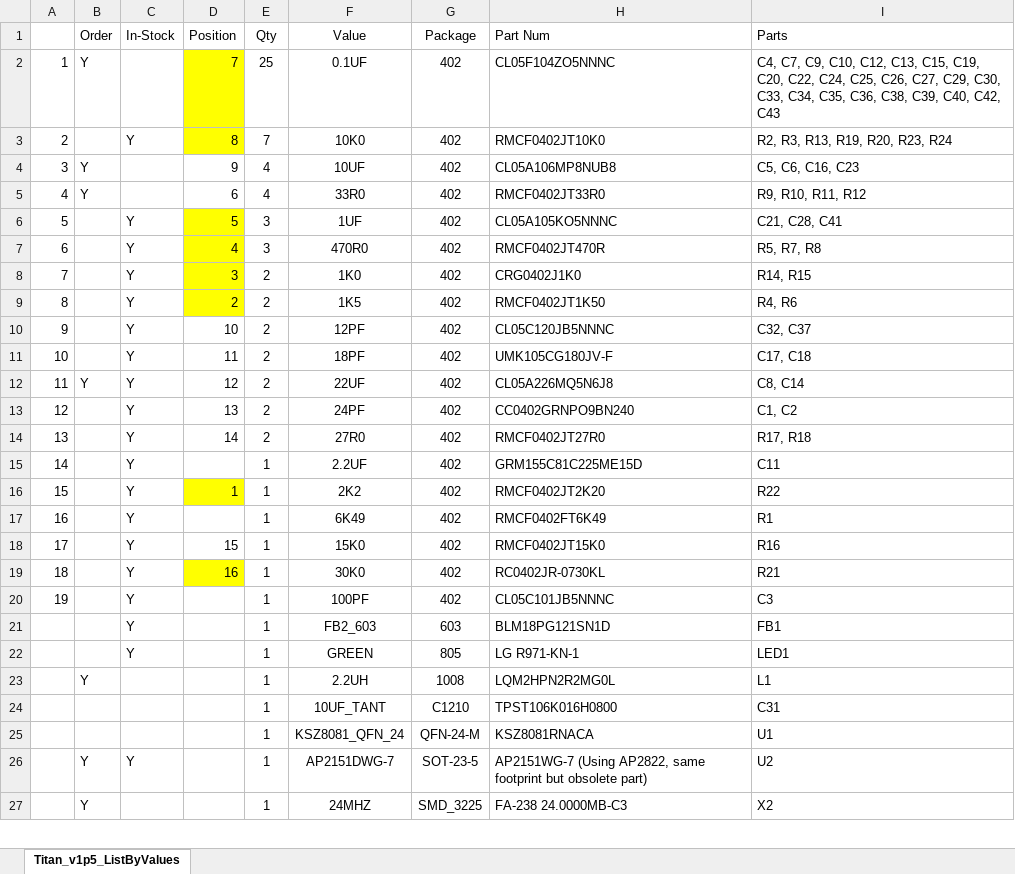
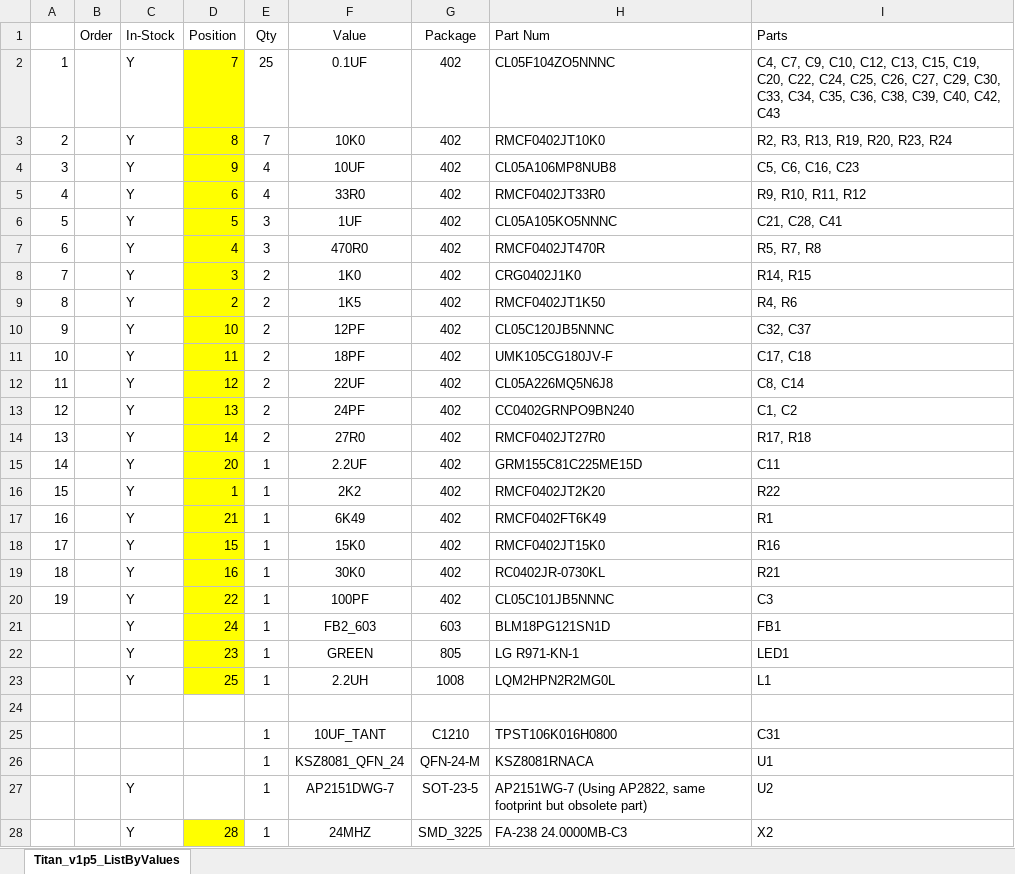
Before and after one commit to NYUAD-LabOps/32-bit-controller, an Excel workbook: S7G2_Titan/Titan_v1p5_ListByValues.xlsx, sheet Titan_v1p5_ListByValues, drawn as a sheet; only a part is shown; values as stored, in another font and other column widths than the file's, no borders; addresses are those after the commit; the diff covers the shown part only; the diff names each change by its address in the sheet, - before the commit and + after, or states it on an @@ line.

```diff
--- a/S7G2_Titan/Titan_v1p5_ListByValues.xlsx (sheet Titan_v1p5_ListByValues)
+++ b/S7G2_Titan/Titan_v1p5_ListByValues.xlsx (sheet Titan_v1p5_ListByValues)
-B2 (Order): Y
+B2 (Order): (empty)
-C2 (In-Stock): (empty)
+C2 (In-Stock): Y
-B4:B5 (Order): Y
+B4:B5 (Order): (empty)
-C4:C5 (In-Stock): (empty)
+C4:C5 (In-Stock): Y
-D4:D5 fill: none
+D4:D5 fill: #FFFF00
-D10:D15 fill: none
+D10:D15 fill: #FFFF00
-B12 (Order): Y
+B12 (Order): (empty)
-D15 (Position): (empty)
+D15 (Position): 20
-D17 (Position): (empty)
+D17 (Position): 21
-D17:D18 fill: none
+D17:D18 fill: #FFFF00
-D20 (Position): (empty)
+D20 (Position): 22
-D20:D23 fill: none
+D20:D23 fill: #FFFF00
-D21 (Position): (empty)
+D21 (Position): 24
-D22 (Position): (empty)
+D22 (Position): 23
-B23 (Order): Y
+B23 (Order): (empty)
-C23 (In-Stock): (empty)
+C23 (In-Stock): Y
-D23 (Position): (empty)
+D23 (Position): 25
+row 24: (empty)
-B27:B28 (Order): Y
+B27:B28 (Order): (empty)
-C28 (In-Stock): (empty)
+C28 (In-Stock): Y
-D28 (Position): (empty)
+D28 (Position): 28
-D28 fill: none
+D28 fill: #FFFF00
```
Also changed, not shown: 10 edited cells and cell formats elsewhere in this sheet, 18 other files.
